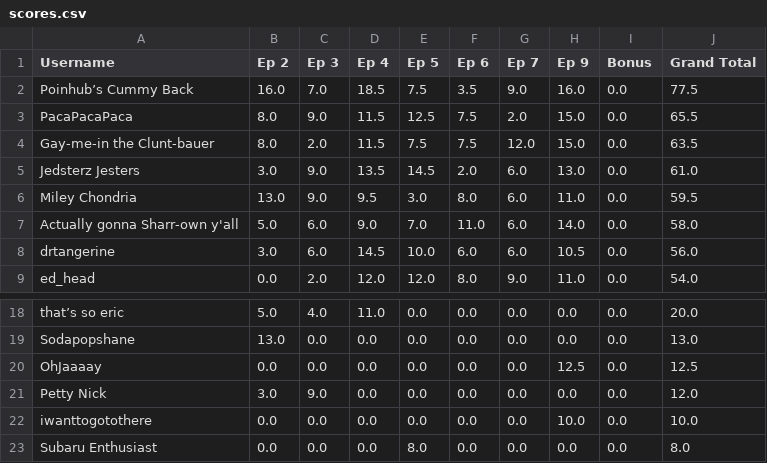
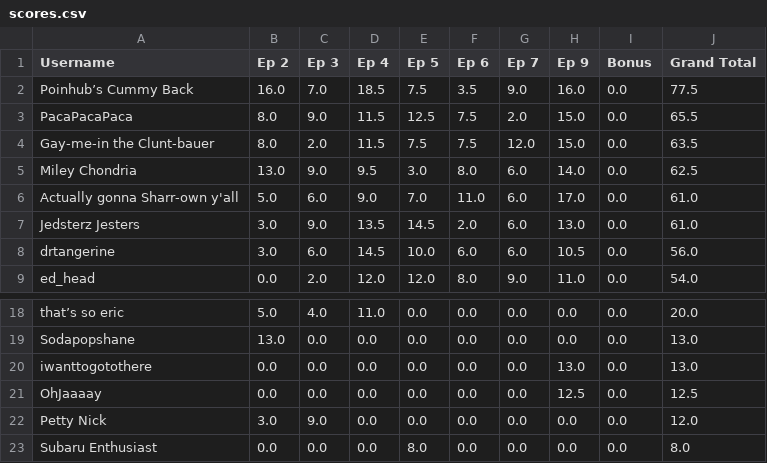
Before and after one commit to nickazcarate/nickazcarate.github.io, a CSV file: scores.csv, drawn as a sheet; only a part is shown, gaps mark what is left out.

Commit message:
Update scores for 9

```diff
--- a/scores.csv
+++ b/scores.csv
@@ -4,5 +4,5 @@ PacaPacaPaca,8.0,9.0,11.5,12.5,7.5,2.0,15.0,0.0,65.5
 Gay-me-in the Clunt-bauer,8.0,2.0,11.5,7.5,7.5,12.0,15.0,0.0,63.5
+Miley Chondria,13.0,9.0,9.5,3.0,8.0,6.0,14.0,0.0,62.5
+Actually gonna Sharr-own y'all,5.0,6.0,9.0,7.0,11.0,6.0,17.0,0.0,61.0
 Jedsterz Jesters,3.0,9.0,13.5,14.5,2.0,6.0,13.0,0.0,61.0
-Miley Chondria,13.0,9.0,9.5,3.0,8.0,6.0,11.0,0.0,59.5
-Actually gonna Sharr-own y'all,5.0,6.0,9.0,7.0,11.0,6.0,14.0,0.0,58.0
 drtangerine,3.0,6.0,14.5,10.0,6.0,6.0,10.5,0.0,56.0
@@ -19,5 +19,5 @@ that’s so eric,5.0,4.0,11.0,0.0,0.0,0.0,0.0,0.0,20.0
 Sodapopshane,13.0,0.0,0.0,0.0,0.0,0.0,0.0,0.0,13.0
+iwanttogotothere,0.0,0.0,0.0,0.0,0.0,0.0,13.0,0.0,13.0
 OhJaaaay,0.0,0.0,0.0,0.0,0.0,0.0,12.5,0.0,12.5
 Petty Nick,3.0,9.0,0.0,0.0,0.0,0.0,0.0,0.0,12.0
-iwanttogotothere,0.0,0.0,0.0,0.0,0.0,0.0,10.0,0.0,10.0
 Subaru Enthusiast,0.0,0.0,0.0,8.0,0.0,0.0,0.0,0.0,8.0
```
